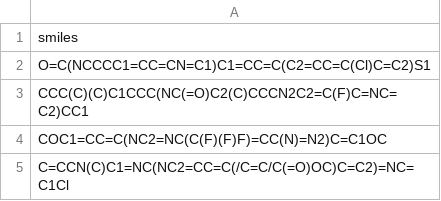
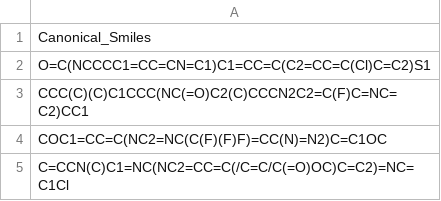
Before and after one commit to jxh10111/KNet, a CSV file: data/ChemSpace_86K_cmpds_example_set.csv, drawn as a sheet; only a part is shown.

```diff
--- a/data/ChemSpace_86K_cmpds_example_set.csv
+++ b/data/ChemSpace_86K_cmpds_example_set.csv
@@ -1,2 +1,2 @@
-smiles
+Canonical_Smiles
 O=C(NCCCC1=CC=CN=C1)C1=CC=C(C2=CC=C(Cl)C=C2)S1
```
Also changed, not shown: data/Enamine_FDA_approved_Drugs_1122cmpds_example_set.csv, data/Enamine_Kinase_Targeted_Library_64880_cmpds_example_set.csv, 1 other file.
